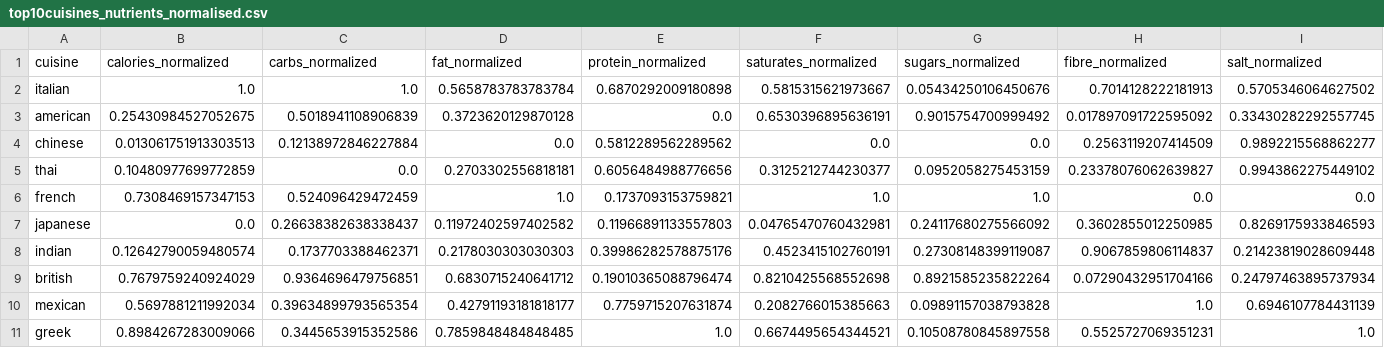
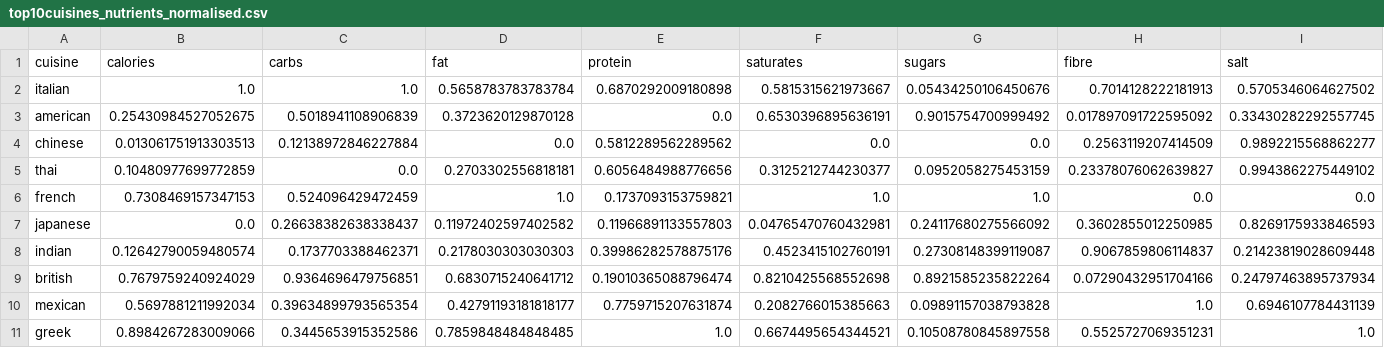
Before and after one commit to lse-ds105/ds105a-project-chadgpt, a CSV file: data/top10cuisines_nutrients_normalised.csv, drawn as a sheet.

```diff
--- a/data/top10cuisines_nutrients_normalised.csv
+++ b/data/top10cuisines_nutrients_normalised.csv
@@ -1,2 +1,2 @@
-cuisine,calories_normalized,carbs_normalized,fat_normalized,protein_normalized,saturates_normalized,sugars_normalized,fibre_normalized,salt_normalized
+cuisine,calories,carbs,fat,protein,saturates,sugars,fibre,salt
 italian,1.0,1.0,0.5658783783783784,0.6870292009180898,0.5815315621973667,0.05434250106450676,0.7014128222181913,0.5705346064627502
```
Also changed, not shown: 3 other files.
